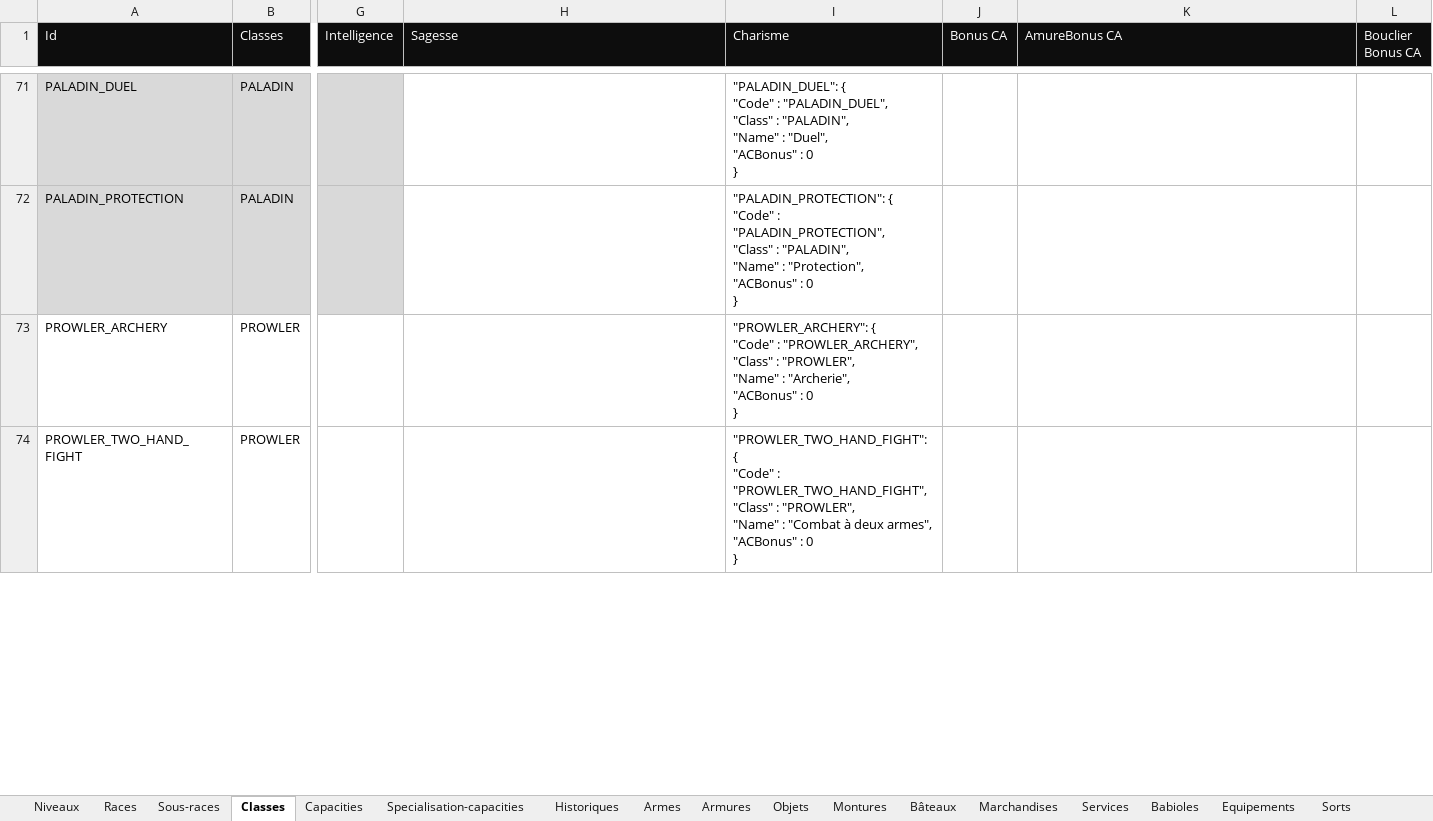
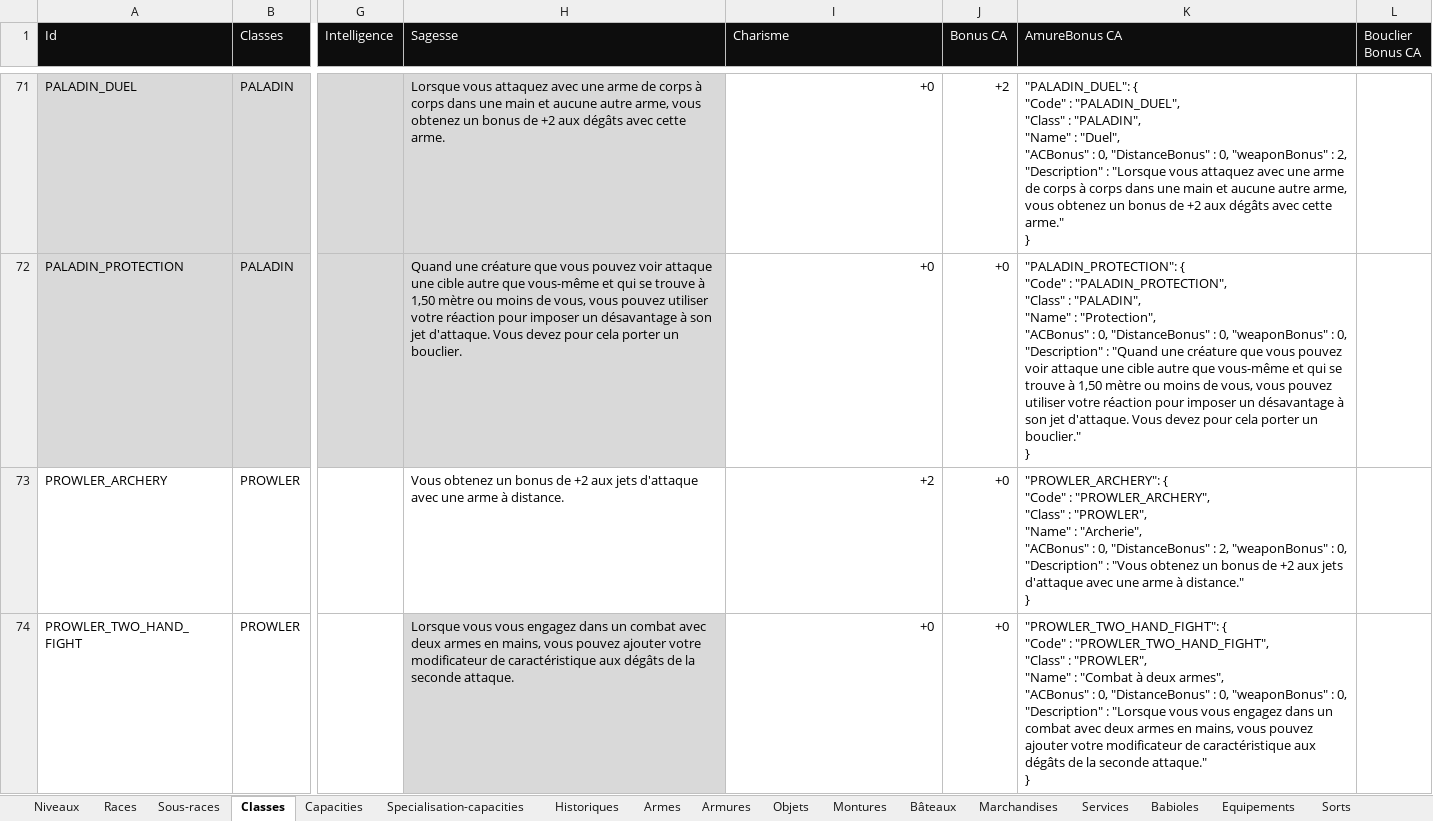
Before and after one commit to loicbroche/rpg-manager, an Excel workbook: Donjons_et_dragons.xlsx, sheet Classes, drawn as a sheet; only a part is shown, gaps mark what is left out; values as stored, in another font and other column widths than the file's, no borders; ↵ is a line break in a cell; the diff covers the shown part only; the diff names each change by its address in the sheet, - before the commit and + after, or states it on an @@ line.

Commit message:
Fight styles (AC & Damage bonus)

```diff
--- a/Donjons_et_dragons.xlsx (sheet Classes)
+++ b/Donjons_et_dragons.xlsx (sheet Classes)
-H71:H72 fill: none
+H71:H72 fill: #D9D9D9
-H71 (Sagesse): (empty)
+H71 (Sagesse): Lorsque vous attaquez avec une arme de corps à corps dans une main et aucune autre arme, vous obtenez un bonus de +2 aux dégâts avec cette arme.
-I71 (Charisme): "PALADIN_DUEL": { ↵ "Code" : "PALADIN_DUEL", ↵ "Class" : "PALADIN", ↵ "Name" : "Duel", ↵ "ACBonus" : 0 ↵ }
+I71 (Charisme): +0
-J71 (Bonus CA): (empty)
+J71 (Bonus CA): +2
-K71 (AmureBonus CA): (empty)
+K71 (AmureBonus CA): "PALADIN_DUEL": { ↵ "Code" : "PALADIN_DUEL", ↵ "Class" : "PALADIN", ↵ "Name" : "Duel", ↵ "ACBonus" : 0, "DistanceBonus" : 0, "weaponBonus" : 2, "Description" : "Lorsque vous attaquez avec une arme de corps à corps dans une main et aucune autre arme, vous obtenez un bonus de +2 aux dégâts avec cette arme." ↵ }
-H72 (Sagesse): (empty)
+H72 (Sagesse): Quand une créature que vous pouvez voir attaque une cible autre que vous-même et qui se trouve à 1,50 mètre ou moins de vous, vous pouvez utiliser votre réaction pour imposer un désavantage à son jet d'attaque. Vous devez pour cela porter un bouclier.
-I72 (Charisme): "PALADIN_PROTECTION": { ↵ "Code" : "PALADIN_PROTECTION", ↵ "Class" : "PALADIN", ↵ "Name" : "Protection", ↵ "ACBonus" : 0 ↵ }
+I72 (Charisme): +0
-J72:J74 (Bonus CA): (empty)
+J72:J74 (Bonus CA): +0
-K72 (AmureBonus CA): (empty)
+K72 (AmureBonus CA): "PALADIN_PROTECTION": { ↵ "Code" : "PALADIN_PROTECTION", ↵ "Class" : "PALADIN", ↵ "Name" : "Protection", ↵ "ACBonus" : 0, "DistanceBonus" : 0, "weaponBonus" : 0, "Description" : "Quand une créature que vous pouvez voir attaque une cible autre que vous-même et qui se trouve à 1,50 mètre ou moins de vous, vous pouvez utiliser votre réaction pour imposer un désavantage à son jet d'attaque. Vous devez pour cela porter un bouclier." ↵ }
-H73 (Sagesse): (empty)
+H73 (Sagesse): Vous obtenez un bonus de +2 aux jets d'attaque avec une arme à distance.
-I73 (Charisme): "PROWLER_ARCHERY": { ↵ "Code" : "PROWLER_ARCHERY", ↵ "Class" : "PROWLER", ↵ "Name" : "Archerie", ↵ "ACBonus" : 0 ↵ }
+I73 (Charisme): +2
-K73 (AmureBonus CA): (empty)
+K73 (AmureBonus CA): "PROWLER_ARCHERY": { ↵ "Code" : "PROWLER_ARCHERY", ↵ "Class" : "PROWLER", ↵ "Name" : "Archerie", ↵ "ACBonus" : 0, "DistanceBonus" : 2, "weaponBonus" : 0, "Description" : "Vous obtenez un bonus de +2 aux jets d'attaque avec une arme à distance." ↵ }
-H74 (Sagesse): (empty)
+H74 (Sagesse): Lorsque vous vous engagez dans un combat avec deux armes en mains, vous pouvez ajouter votre modificateur de caractéristique aux dégâts de la seconde attaque.
-H74 fill: none
+H74 fill: #D9D9D9
-I74 (Charisme): "PROWLER_TWO_HAND_FIGHT": { ↵ "Code" : "PROWLER_TWO_HAND_FIGHT", ↵ "Class" : "PROWLER", ↵ "Name" : "Combat à deux armes", ↵ "ACBonus" : 0 ↵ }
+I74 (Charisme): +0
-K74 (AmureBonus CA): (empty)
+K74 (AmureBonus CA): "PROWLER_TWO_HAND_FIGHT": { ↵ "Code" : "PROWLER_TWO_HAND_FIGHT", ↵ "Class" : "PROWLER", ↵ "Name" : "Combat à deux armes", ↵ "ACBonus" : 0, "DistanceBonus" : 0, "weaponBonus" : 0, "Description" : "Lorsque vous vous engagez dans un combat avec deux armes en mains, vous pouvez ajouter votre modificateur de caractéristique aux dégâts de la seconde attaque." ↵ }
```
Also changed, not shown: 44 edited cells and cell formats elsewhere in this sheet, sheet Export global, 9 other files.
